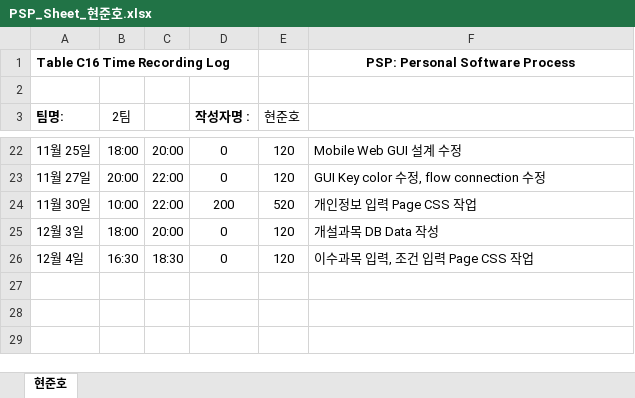
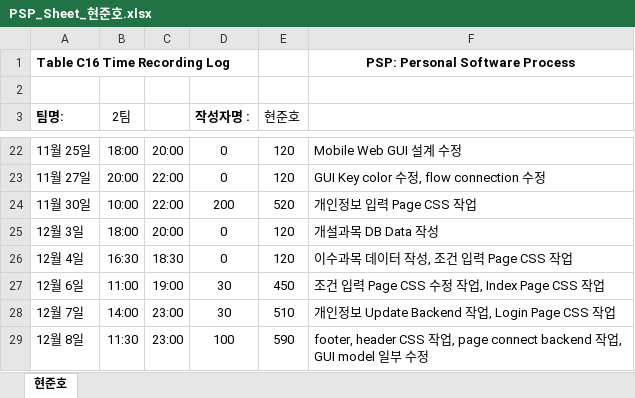
Before and after one commit to ed-jinyoung-park/SoftwareTeam2, an Excel workbook: PSP_Sheets/PSP_Sheet_현준호.xlsx, sheet 현준호, drawn as a sheet; only a part is shown, gaps mark what is left out; values as stored, in another font and other column widths than the file's, no borders; the diff names each change by its address in the sheet, - before the commit and + after, or states it on an @@ line.

Commit message:
Add files via upload

```diff
--- a/PSP_Sheets/PSP_Sheet_현준호.xlsx (sheet 현준호)
+++ b/PSP_Sheets/PSP_Sheet_현준호.xlsx (sheet 현준호)
-F26: 이수과목 입력, 조건 입력 Page CSS 작업
+F26: 이수과목 데이터 작성, 조건 입력 Page CSS 작업
+row 27: 12월 6일 | 11:00 | 19:00 | 30 | 450 | 조건 입력 Page CSS 수정 작업, Index Page CSS 작업
+row 28: 12월 7일 | 14:00 | 23:00 | 30 | 510 | 개인정보 Update Backend 작업, Login Page CSS 작업
+row 29: 12월 8일 | 11:30 | 23:00 | 100 | 590 | footer, header CSS 작업, page connect backend 작업, GUI model 일부 수정
```
